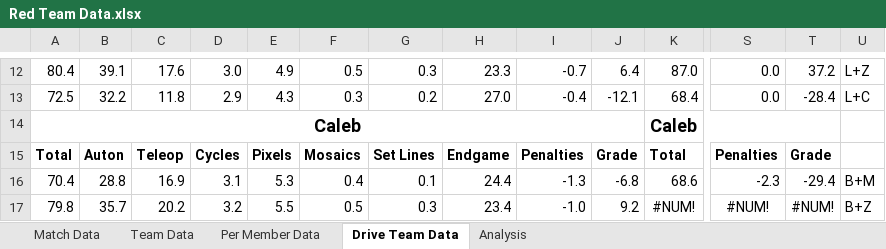
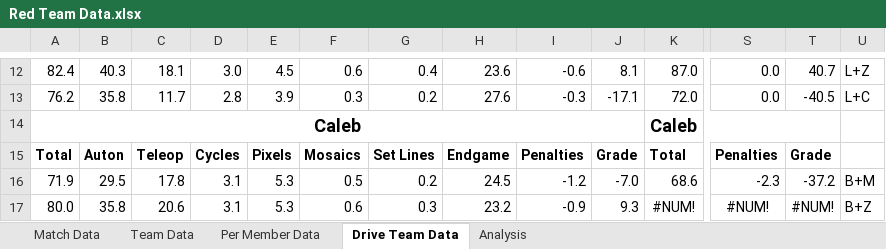
Before and after one commit to mahall05/FTCStats, an Excel workbook: Red Team Data.xlsx, sheet Drive Team Data, drawn as a sheet; only a part is shown, gaps mark what is left out; values as stored, in another font and other column widths than the file's, no borders; conditional formats not drawn; removed rows and columns are numbered as before the commit, all else as after; rows hold the shown columns only; the diff covers the shown part only; the diff names each change by its address in the sheet, - before the commit and + after, or states it on an @@ line.

```diff
--- a/Red Team Data.xlsx (sheet Drive Team Data)
+++ b/Red Team Data.xlsx (sheet Drive Team Data)
-A12: 80.4
+A12: 82.4
-B12: 39.1
+B12: 40.3
-C12: 17.6
+C12: 18.1
-E12: 4.9
+E12: 4.5
-F12: 0.5
+F12: 0.6
-G12: 0.3
+G12: 0.4
-H12: 23.3
+H12: 23.6
-I12: -0.7
+I12: -0.6
-J12: 6.4
+J12: 8.1
-T12: 37.2
+T12: 40.7
-row 13: 72.5 | 32.2 | 11.8 | 2.9 | 4.3 | 0.3 | 0.2 | 27.0 | -0.4 | -12.1 | 68.4 | 0.0 | -28.4 | L+C
+row 13: 76.2 | 35.8 | 11.7 | 2.8 | 3.9 | 0.3 | 0.2 | 27.6 | -0.3 | -17.1 | 72.0 | 0.0 | -40.5 | L+C
-A16: 70.4
+A16: 71.9
-B16: 28.8
+B16: 29.5
-C16: 16.9
+C16: 17.8
-F16: 0.4
+F16: 0.5
-G16: 0.1
+G16: 0.2
-H16: 24.4
+H16: 24.5
-I16: -1.3
+I16: -1.2
-J16: -6.8
+J16: -7.0
-T16: -29.4
+T16: -37.2
-A17: 79.8
+A17: 80.0
-B17: 35.7
+B17: 35.8
-C17: 20.2
+C17: 20.6
-D17: 3.2
+D17: 3.1
-E17: 5.5
+E17: 5.3
-F17: 0.5
+F17: 0.6
-H17: 23.4
+H17: 23.2
-I17: -1.0
+I17: -0.9
-J17: 9.2
+J17: 9.3
```
Also changed, not shown: 11 added rows, 11 removed rows and 185 edited cells elsewhere in this sheet, sheet Per Member Data, sheet Match Data, sheet Team Data, charts or pictures.
